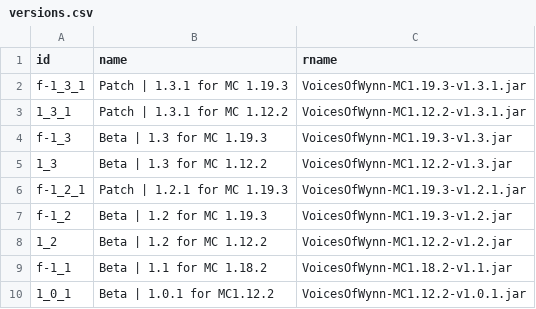
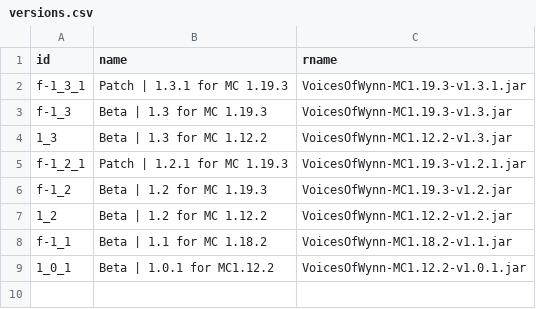
Before and after one commit to Team-VoW/updater-data, a CSV file: versions.csv, drawn as a sheet; the diff names each change by its address in the sheet, - before the commit and + after, or states it on an @@ line.

Commit message:
Removed 1.3.1 version for Forge
One ".class" file keeps failing the integrity check and I can't figure out to witch hash value I should change the file record.

```diff
--- a/versions.csv
+++ b/versions.csv
-row 3: 1_3_1 | Patch | 1.3.1 for MC 1.12.2 | VoicesOfWynn-MC1.12.2-v1.3.1.jar
```
